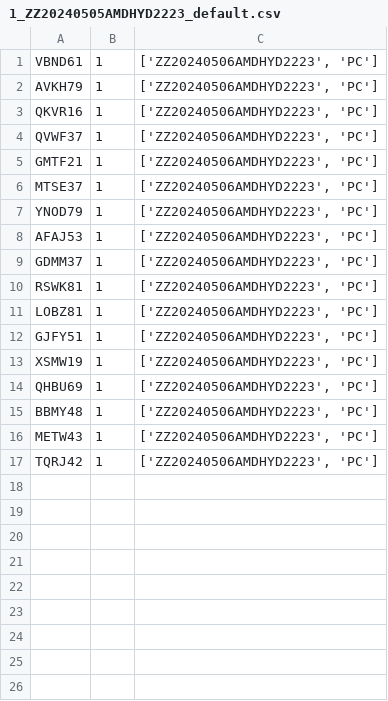
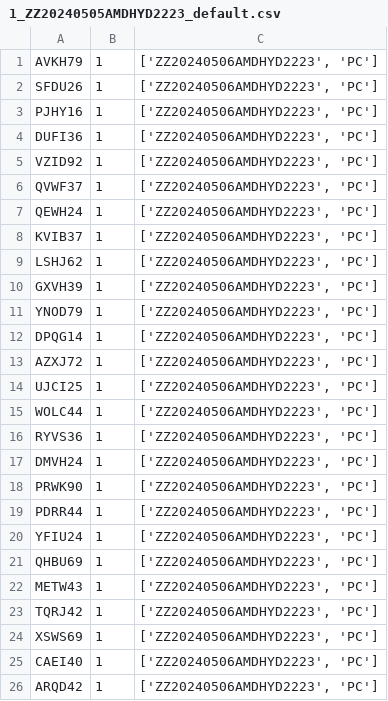
Before and after one commit to SatyamguptaSG/Mphasis, a CSV file: output/1_ZZ20240505AMDHYD2223_default.csv, drawn as a sheet.

```diff
--- a/output/1_ZZ20240505AMDHYD2223_default.csv
+++ b/output/1_ZZ20240505AMDHYD2223_default.csv
@@ -1,17 +1,26 @@
-VBND61,1,"['ZZ20240506AMDHYD2223', 'PC']"
 AVKH79,1,"['ZZ20240506AMDHYD2223', 'PC']"
-QKVR16,1,"['ZZ20240506AMDHYD2223', 'PC']"
+SFDU26,1,"['ZZ20240506AMDHYD2223', 'PC']"
+PJHY16,1,"['ZZ20240506AMDHYD2223', 'PC']"
+DUFI36,1,"['ZZ20240506AMDHYD2223', 'PC']"
+VZID92,1,"['ZZ20240506AMDHYD2223', 'PC']"
 QVWF37,1,"['ZZ20240506AMDHYD2223', 'PC']"
-GMTF21,1,"['ZZ20240506AMDHYD2223', 'PC']"
-MTSE37,1,"['ZZ20240506AMDHYD2223', 'PC']"
+QEWH24,1,"['ZZ20240506AMDHYD2223', 'PC']"
+KVIB37,1,"['ZZ20240506AMDHYD2223', 'PC']"
+LSHJ62,1,"['ZZ20240506AMDHYD2223', 'PC']"
+GXVH39,1,"['ZZ20240506AMDHYD2223', 'PC']"
 YNOD79,1,"['ZZ20240506AMDHYD2223', 'PC']"
-AFAJ53,1,"['ZZ20240506AMDHYD2223', 'PC']"
-GDMM37,1,"['ZZ20240506AMDHYD2223', 'PC']"
-RSWK81,1,"['ZZ20240506AMDHYD2223', 'PC']"
-LOBZ81,1,"['ZZ20240506AMDHYD2223', 'PC']"
-GJFY51,1,"['ZZ20240506AMDHYD2223', 'PC']"
-XSMW19,1,"['ZZ20240506AMDHYD2223', 'PC']"
+DPQG14,1,"['ZZ20240506AMDHYD2223', 'PC']"
+AZXJ72,1,"['ZZ20240506AMDHYD2223', 'PC']"
+UJCI25,1,"['ZZ20240506AMDHYD2223', 'PC']"
+WOLC44,1,"['ZZ20240506AMDHYD2223', 'PC']"
+RYVS36,1,"['ZZ20240506AMDHYD2223', 'PC']"
+DMVH24,1,"['ZZ20240506AMDHYD2223', 'PC']"
+PRWK90,1,"['ZZ20240506AMDHYD2223', 'PC']"
+PDRR44,1,"['ZZ20240506AMDHYD2223', 'PC']"
+YFIU24,1,"['ZZ20240506AMDHYD2223', 'PC']"
 QHBU69,1,"['ZZ20240506AMDHYD2223', 'PC']"
-BBMY48,1,"['ZZ20240506AMDHYD2223', 'PC']"
 METW43,1,"['ZZ20240506AMDHYD2223', 'PC']"
 TQRJ42,1,"['ZZ20240506AMDHYD2223', 'PC']"
+XSWS69,1,"['ZZ20240506AMDHYD2223', 'PC']"
+CAEI40,1,"['ZZ20240506AMDHYD2223', 'PC']"
+ARQD42,1,"['ZZ20240506AMDHYD2223', 'PC']"
```
Also changed, not shown: output/1_ZZ20240505AMDHYD2223_exception.csv, output/6_ZZ20240505AMDHYD2223_default.csv, 40 other files.
